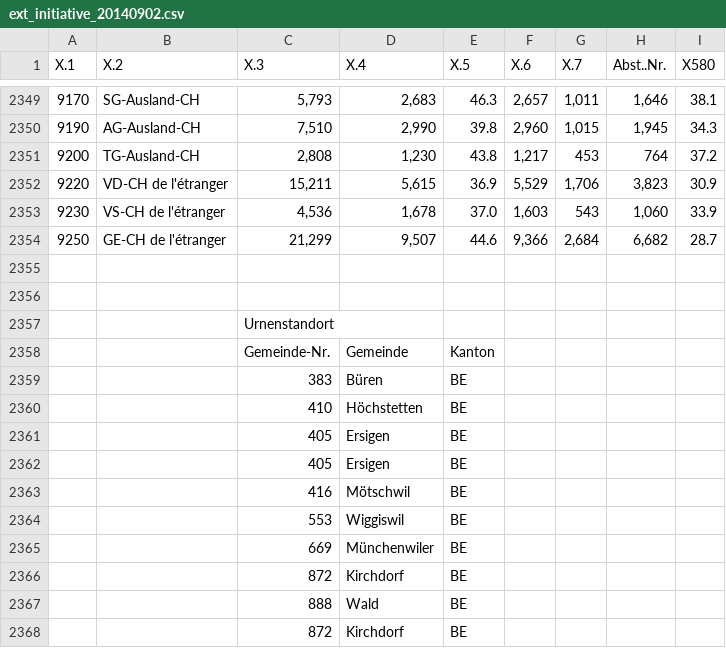
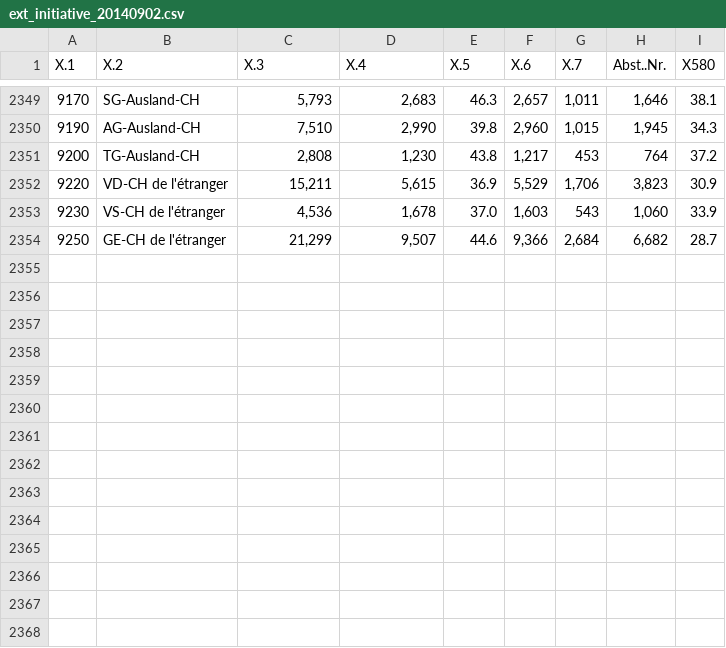
Before and after one commit to datamapio/geoid, a CSV file: CH/municipality/2014/ext_initiative_20140902.csv, drawn as a sheet; only a part is shown, gaps mark what is left out.

Commit message:
without berner special case for now

```diff
--- a/CH/municipality/2014/ext_initiative_20140902.csv
+++ b/CH/municipality/2014/ext_initiative_20140902.csv
@@ -2354,15 +2354 @@
 "9250","GE-CH de l'étranger","21,299","9,507","44.6","9,366","2,684","6,682","28.7"
-"","","","","","","","",""
-"","","","","","","","",""
-"","","Urnenstandort","","","","","",""
-"","","Gemeinde-Nr.","Gemeinde","Kanton","","","",""
-"","","383","Büren","BE","","","",""
-"","","410","Höchstetten","BE","","","",""
-"","","405","Ersigen","BE","","","",""
-"","","405","Ersigen","BE","","","",""
-"","","416","Mötschwil","BE","","","",""
-"","","553","Wiggiswil","BE","","","",""
-"","","669","Münchenwiler","BE","","","",""
-"","","872","Kirchdorf","BE","","","",""
-"","","888","Wald","BE","","","",""
-"","","872","Kirchdorf","BE","","","",""
```
